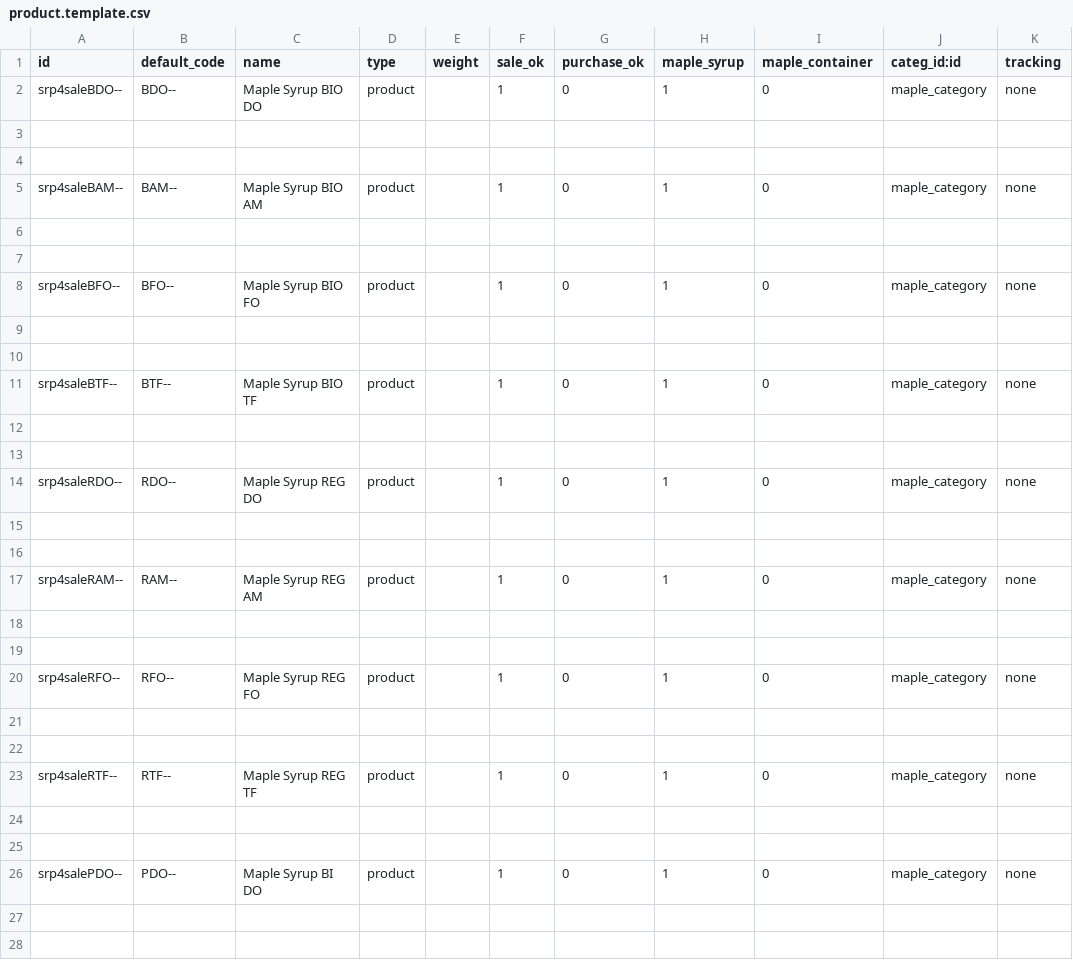
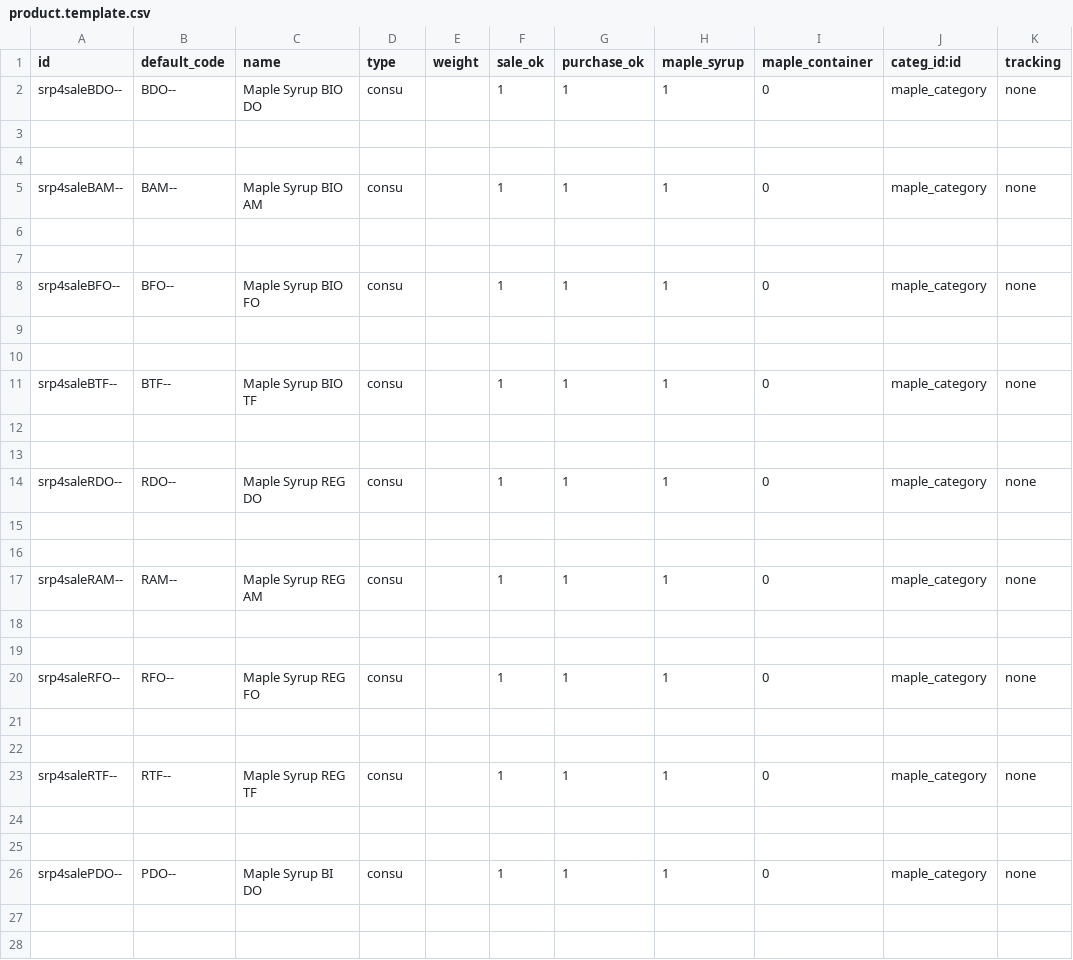
Before and after one commit to Port-ALL-Solutions/maple_maple, a CSV file: data/product.template.csv, drawn as a sheet; only a part is shown; the diff covers the shown part only; the diff names each change by its address in the sheet, - before the commit and + after, or states it on an @@ line.

```diff
--- a/data/product.template.csv
+++ b/data/product.template.csv
-D2 (type): product
+D2 (type): consu
-G2 (purchase_ok): 0
+G2 (purchase_ok): 1
-D5 (type): product
+D5 (type): consu
-G5 (purchase_ok): 0
+G5 (purchase_ok): 1
-D8 (type): product
+D8 (type): consu
-G8 (purchase_ok): 0
+G8 (purchase_ok): 1
-D11 (type): product
+D11 (type): consu
-G11 (purchase_ok): 0
+G11 (purchase_ok): 1
-D14 (type): product
+D14 (type): consu
-G14 (purchase_ok): 0
+G14 (purchase_ok): 1
-D17 (type): product
+D17 (type): consu
-G17 (purchase_ok): 0
+G17 (purchase_ok): 1
-D20 (type): product
+D20 (type): consu
-G20 (purchase_ok): 0
+G20 (purchase_ok): 1
-D23 (type): product
+D23 (type): consu
-G23 (purchase_ok): 0
+G23 (purchase_ok): 1
-D26 (type): product
+D26 (type): consu
-G26 (purchase_ok): 0
+G26 (purchase_ok): 1
```
Also changed, not shown: 6 edited cells elsewhere in this file, data/product.product.csv, 10 other files.
